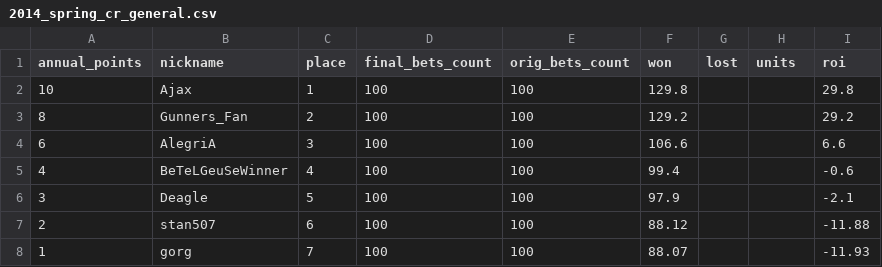
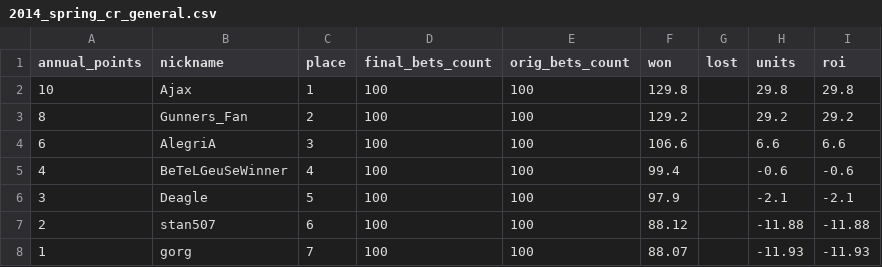
Before and after one commit to okletsov/populate-old-results, a CSV file: data_files/contest_results/2014_spring/2014_spring_cr_general.csv, drawn as a sheet.

```diff
--- a/data_files/contest_results/2014_spring/2014_spring_cr_general.csv
+++ b/data_files/contest_results/2014_spring/2014_spring_cr_general.csv
@@ -1,8 +1,8 @@
 annual_points,nickname,place,final_bets_count,orig_bets_count,won,lost,units,roi
-10,Ajax,1,100,100,129.8,,,29.8
-8,Gunners_Fan,2,100,100,129.2,,,29.2
-6,AlegriA,3,100,100,106.6,,,6.6
-4,BeTeLGeuSeWinner,4,100,100,99.4,,,-0.6
-3,Deagle,5,100,100,97.9,,,-2.1
-2,stan507,6,100,100,88.12,,,-11.88
-1,gorg,7,100,100,88.07,,,-11.93
+10,Ajax,1,100,100,129.8,,29.8,29.8
+8,Gunners_Fan,2,100,100,129.2,,29.2,29.2
+6,AlegriA,3,100,100,106.6,,6.6,6.6
+4,BeTeLGeuSeWinner,4,100,100,99.4,,-0.6,-0.6
+3,Deagle,5,100,100,97.9,,-2.1,-2.1
+2,stan507,6,100,100,88.12,,-11.88,-11.88
+1,gorg,7,100,100,88.07,,-11.93,-11.93
```
Also changed, not shown: data_files/contest_results/2013_autumn/2013_autumn_cr_general.csv, data_files/contest_results/2013_spring/2013_spring_cr_general.csv, 4 other files.
